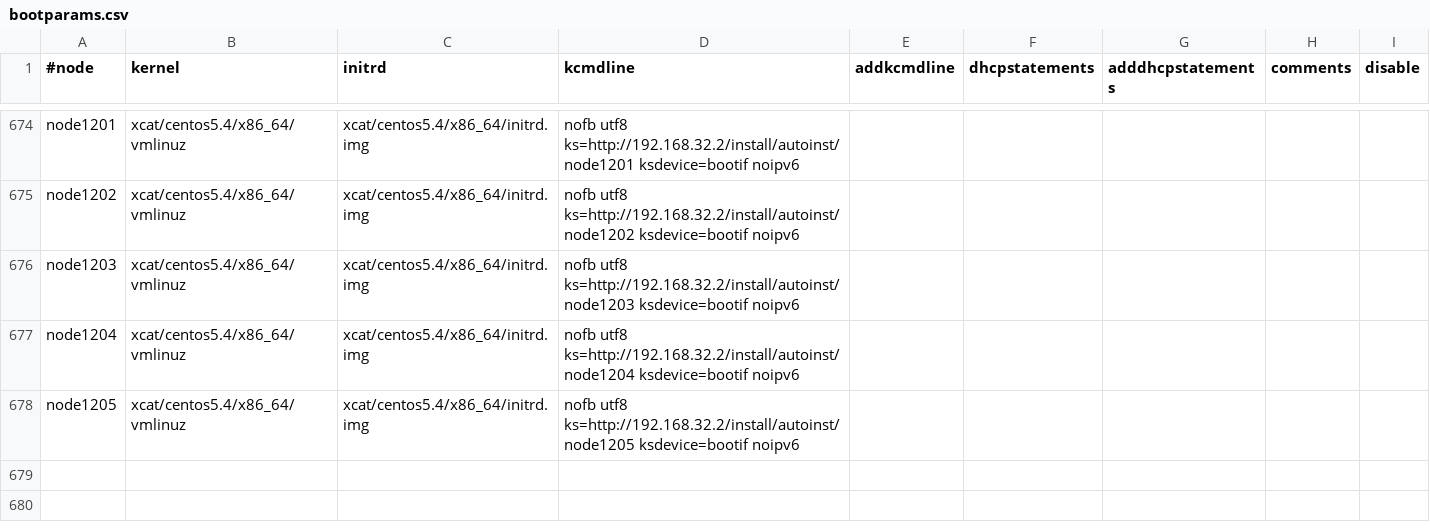
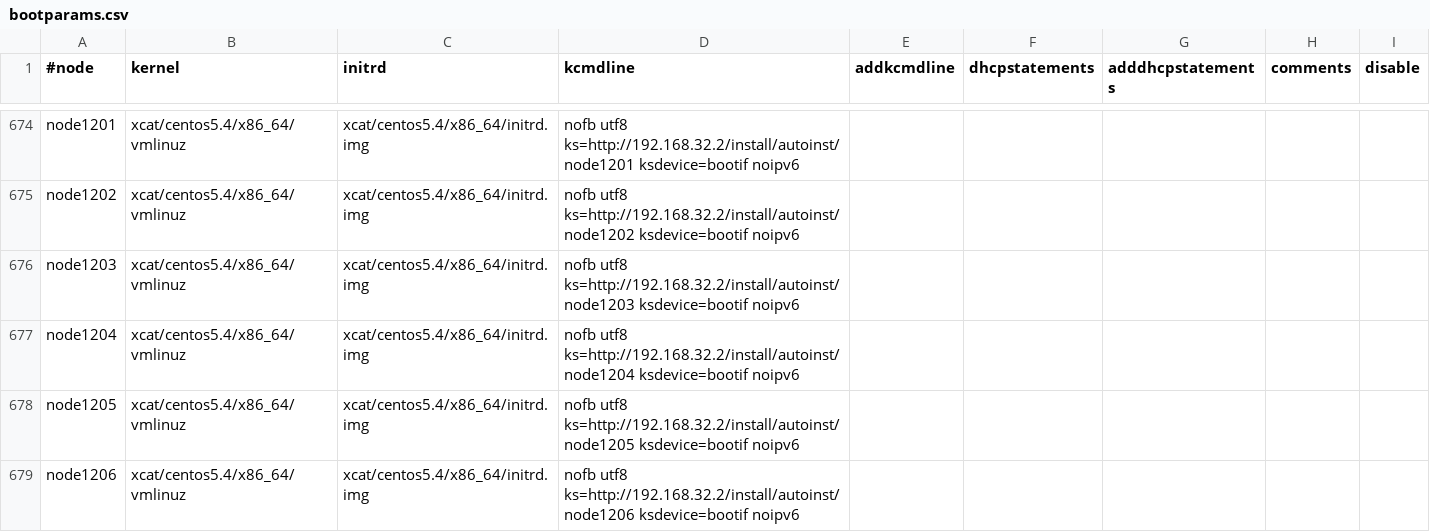
Before and after one commit to broadinstitute/APSGhistory, a CSV file: xcat2/tables/bootparams.csv, drawn as a sheet; only a part is shown, gaps mark what is left out; the diff names each change by its address in the sheet, - before the commit and + after, or states it on an @@ line.

Commit message:
Added node1207
git-svn-id: https://subversion01.broadinstitute.org/APSG@1517 95e82132-2061-11dd-9cc4-33af95911ecc

```diff
--- a/xcat2/tables/bootparams.csv
+++ b/xcat2/tables/bootparams.csv
+row 679: node1206 | xcat/centos5.4/x86_64/vmlinuz | xcat/centos5.4/x86_64/initrd.img | nofb utf8 ks=http://192.168.32.2/install/autoinst/node1206 ksdevice=bootif noipv6
```
Also changed, not shown: xcat2/tables/chain.csv, xcat2/tables/hosts.csv, 3 other files.
